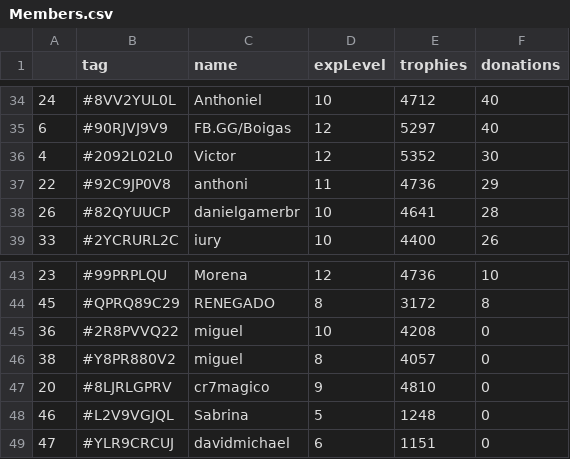
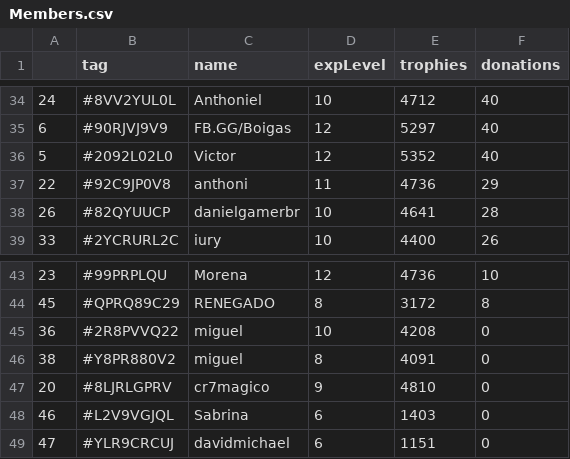
Before and after one commit to Brunopbb/APIClashRoyale, a CSV file: Members.csv, drawn as a sheet; only a part is shown, gaps mark what is left out; the diff covers the shown part only.

```diff
--- a/Members.csv
+++ b/Members.csv
@@ -35,3 +35,3 @@
 6,#90RJVJ9V9,FB.GG/Boigas,12,5297,40
-4,#2092L02L0,Victor,12,5352,30
+5,#2092L02L0,Victor,12,5352,40
 22,#92C9JP0V8,anthoni,11,4736,29
@@ -45,5 +45,5 @@
 36,#2R8PVVQ22,miguel,10,4208,0
-38,#Y8PR880V2,miguel,8,4057,0
+38,#Y8PR880V2,miguel,8,4091,0
 20,#8LJRLGPRV,cr7magico,9,4810,0
-46,#L2V9VGJQL,Sabrina,5,1248,0
+46,#L2V9VGJQL,Sabrina,6,1403,0
 47,#YLR9CRCUJ,davidmichael,6,1151,0
```
Also changed, not shown: 1 added row, 1 removed row and 23 edited cells elsewhere in this file, 1 other file.
